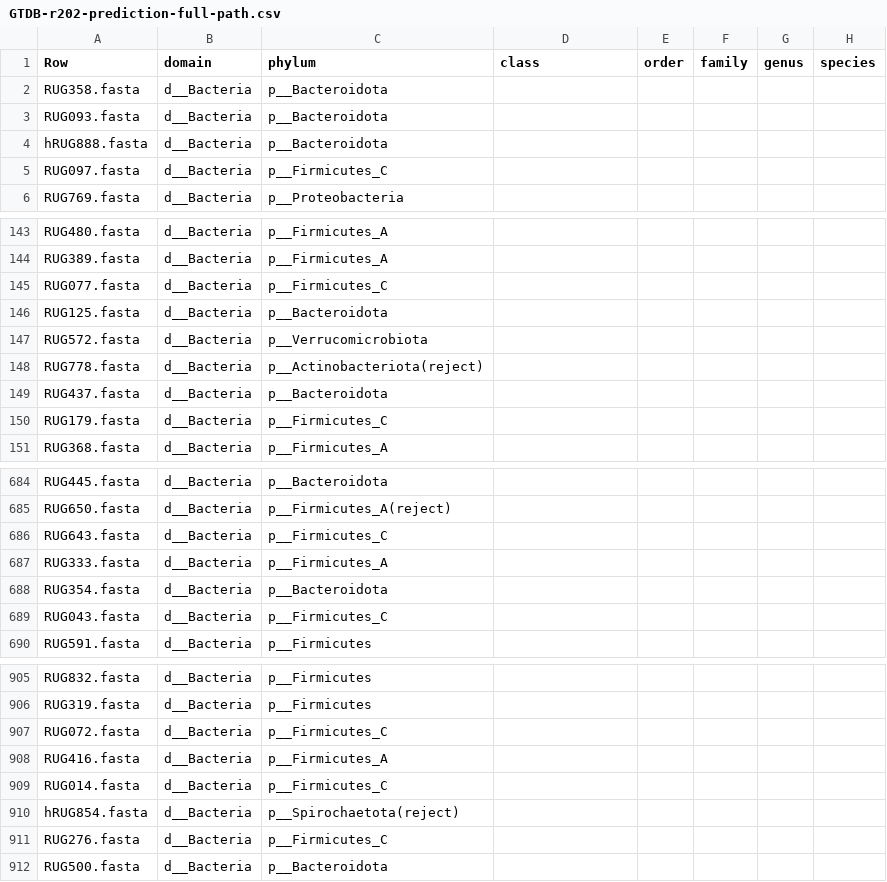
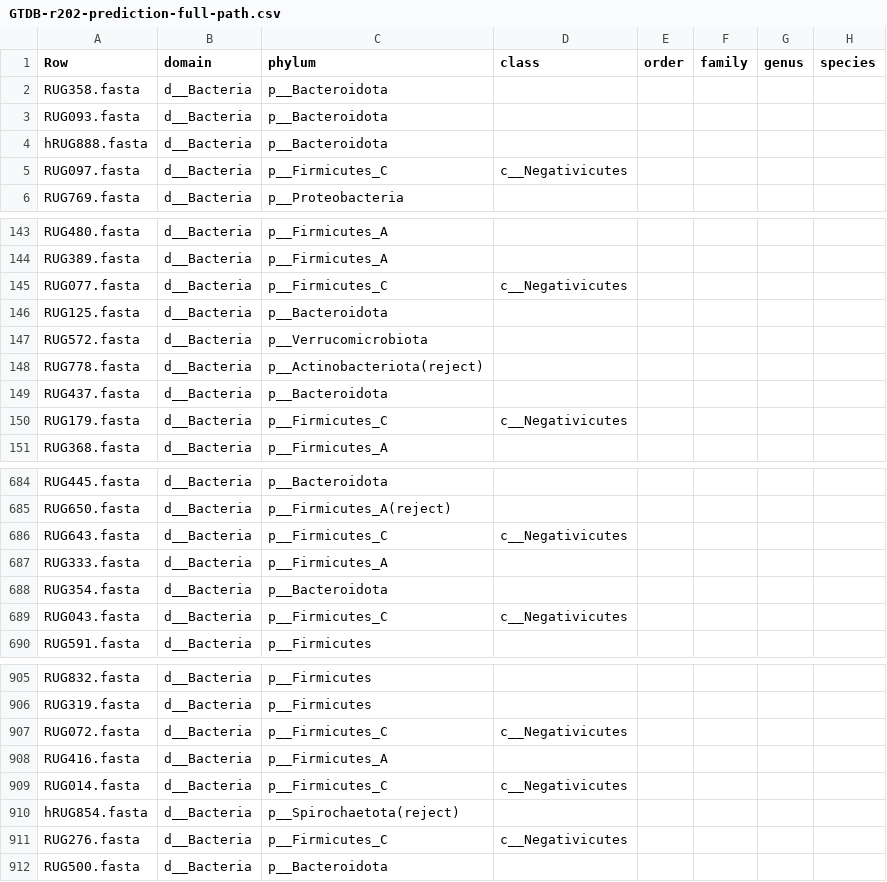
Before and after one commit to wxli0/MT-MAG, a CSV file: outputs-GTDB-r202/GTDB-r202-prediction-full-path.csv, drawn as a sheet; only a part is shown, gaps mark what is left out; the diff covers the shown part only.

Commit message:
updated outputs

```diff
--- a/outputs-GTDB-r202/GTDB-r202-prediction-full-path.csv
+++ b/outputs-GTDB-r202/GTDB-r202-prediction-full-path.csv
@@ -4,3 +4,3 @@ RUG093.fasta,d__Bacteria,p__Bacteroidota,,,,,
 hRUG888.fasta,d__Bacteria,p__Bacteroidota,,,,,
-RUG097.fasta,d__Bacteria,p__Firmicutes_C,,,,,
+RUG097.fasta,d__Bacteria,p__Firmicutes_C,c__Negativicutes,,,,
 RUG769.fasta,d__Bacteria,p__Proteobacteria,,,,,
@@ -144,3 +144,3 @@ RUG480.fasta,d__Bacteria,p__Firmicutes_A,,,,,
 RUG389.fasta,d__Bacteria,p__Firmicutes_A,,,,,
-RUG077.fasta,d__Bacteria,p__Firmicutes_C,,,,,
+RUG077.fasta,d__Bacteria,p__Firmicutes_C,c__Negativicutes,,,,
 RUG125.fasta,d__Bacteria,p__Bacteroidota,,,,,
@@ -149,3 +149,3 @@ RUG778.fasta,d__Bacteria,p__Actinobacteriota(reject),,,,,
 RUG437.fasta,d__Bacteria,p__Bacteroidota,,,,,
-RUG179.fasta,d__Bacteria,p__Firmicutes_C,,,,,
+RUG179.fasta,d__Bacteria,p__Firmicutes_C,c__Negativicutes,,,,
 RUG368.fasta,d__Bacteria,p__Firmicutes_A,,,,,
@@ -685,6 +685,6 @@ RUG445.fasta,d__Bacteria,p__Bacteroidota,,,,,
 RUG650.fasta,d__Bacteria,p__Firmicutes_A(reject),,,,,
-RUG643.fasta,d__Bacteria,p__Firmicutes_C,,,,,
+RUG643.fasta,d__Bacteria,p__Firmicutes_C,c__Negativicutes,,,,
 RUG333.fasta,d__Bacteria,p__Firmicutes_A,,,,,
 RUG354.fasta,d__Bacteria,p__Bacteroidota,,,,,
-RUG043.fasta,d__Bacteria,p__Firmicutes_C,,,,,
+RUG043.fasta,d__Bacteria,p__Firmicutes_C,c__Negativicutes,,,,
 RUG591.fasta,d__Bacteria,p__Firmicutes,,,,,
@@ -906,7 +906,7 @@ RUG832.fasta,d__Bacteria,p__Firmicutes,,,,,
 RUG319.fasta,d__Bacteria,p__Firmicutes,,,,,
-RUG072.fasta,d__Bacteria,p__Firmicutes_C,,,,,
+RUG072.fasta,d__Bacteria,p__Firmicutes_C,c__Negativicutes,,,,
 RUG416.fasta,d__Bacteria,p__Firmicutes_A,,,,,
-RUG014.fasta,d__Bacteria,p__Firmicutes_C,,,,,
+RUG014.fasta,d__Bacteria,p__Firmicutes_C,c__Negativicutes,,,,
 hRUG854.fasta,d__Bacteria,p__Spirochaetota(reject),,,,,
-RUG276.fasta,d__Bacteria,p__Firmicutes_C,,,,,
+RUG276.fasta,d__Bacteria,p__Firmicutes_C,c__Negativicutes,,,,
 RUG500.fasta,d__Bacteria,p__Bacteroidota,,,,,
```
Also changed, not shown: 30 edited cells elsewhere in this file, 15 other files.
